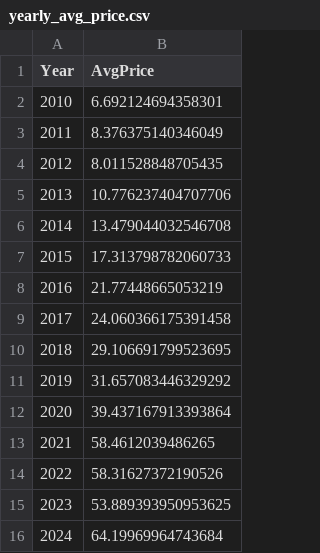
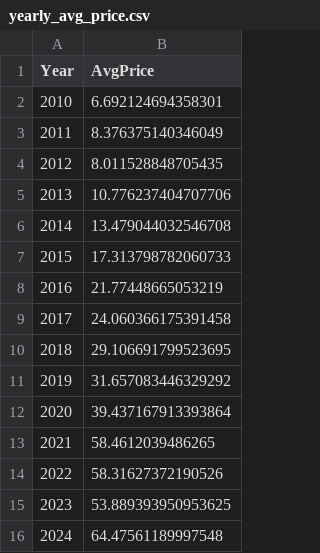
Before and after one commit to sai14karthik/xAI, a CSV file: yearly_avg_price.csv, drawn as a sheet.

```diff
--- a/yearly_avg_price.csv
+++ b/yearly_avg_price.csv
@@ -15,2 +15,2 @@ Year,AvgPrice
 2023,53.889393950953625
-2024,64.19969964743684
+2024,64.47561189997548
```
Also changed, not shown: nasdq.csv, 3 other files.
